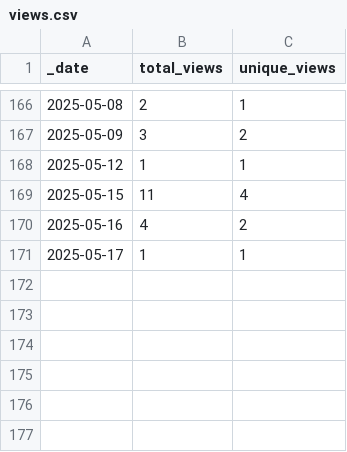
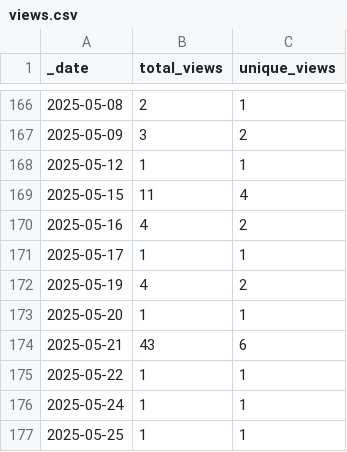
Before and after one commit to ansible-middleware/common, a CSV file: traffic/views.csv, drawn as a sheet; only a part is shown, gaps mark what is left out.

```diff
--- a/traffic/views.csv
+++ b/traffic/views.csv
@@ -171 +171,7 @@ _date,total_views,unique_views
 2025-05-17,1,1
+2025-05-19,4,2
+2025-05-20,1,1
+2025-05-21,43,6
+2025-05-22,1,1
+2025-05-24,1,1
+2025-05-25,1,1
```
Also changed, not shown: traffic/clones.csv, 1 other file.
